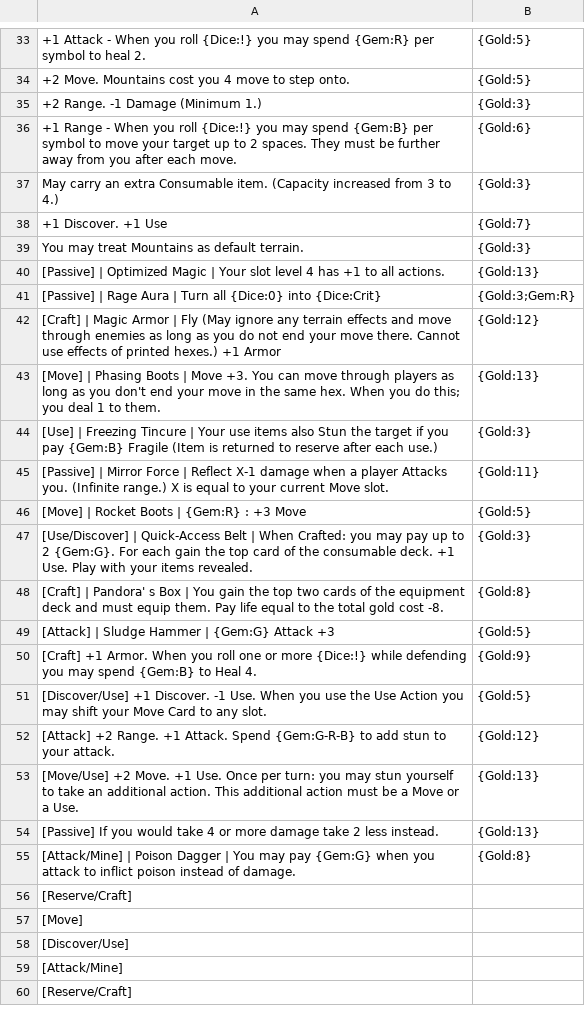
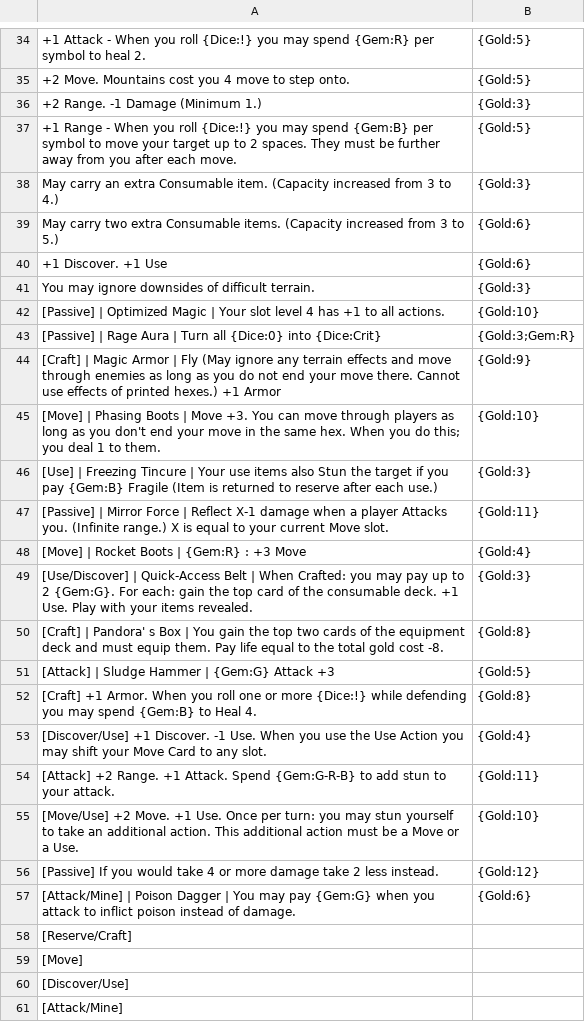
Before and after one commit to Hobatron/TTS-CardGenerator, a CSV file: generators/cardGen-angular/equipmentCsv.csv, drawn as a sheet; only a part is shown, gaps mark what is left out; the shorter side is filled out with more unchanged rows; addresses are those after the commit; the diff covers the shown part only; the diff names each change by its address in the sheet, - before the commit and + after, or states it on an @@ line.

```diff
--- a/generators/cardGen-angular/equipmentCsv.csv
+++ b/generators/cardGen-angular/equipmentCsv.csv
-B37: {Gold:6}
+B37: {Gold:5}
+row 39: May carry two extra Consumable items. (Capacity increased from 3 to 5.) | {Gold:6}
-B40: {Gold:7}
+B40: {Gold:6}
-A41: You may treat Mountains as default terrain.
+A41: You may ignore downsides of difficult terrain.
-B42: {Gold:13}
+B42: {Gold:10}
-B44: {Gold:12}
+B44: {Gold:9}
-B45: {Gold:13}
+B45: {Gold:10}
-B48: {Gold:5}
+B48: {Gold:4}
-A49: …{Gem:G}. For each gain the…
+A49: …{Gem:G}. For each: gain the…
-B52: {Gold:9}
+B52: {Gold:8}
-B53: {Gold:5}
+B53: {Gold:4}
-B54: {Gold:12}
+B54: {Gold:11}
-B55: {Gold:13}
+B55: {Gold:10}
-B56: {Gold:13}
+B56: {Gold:12}
-B57: {Gold:8}
+B57: {Gold:6}
```
Also changed, not shown: 3 added rows, 2 removed rows and 10 edited cells elsewhere in this file.
